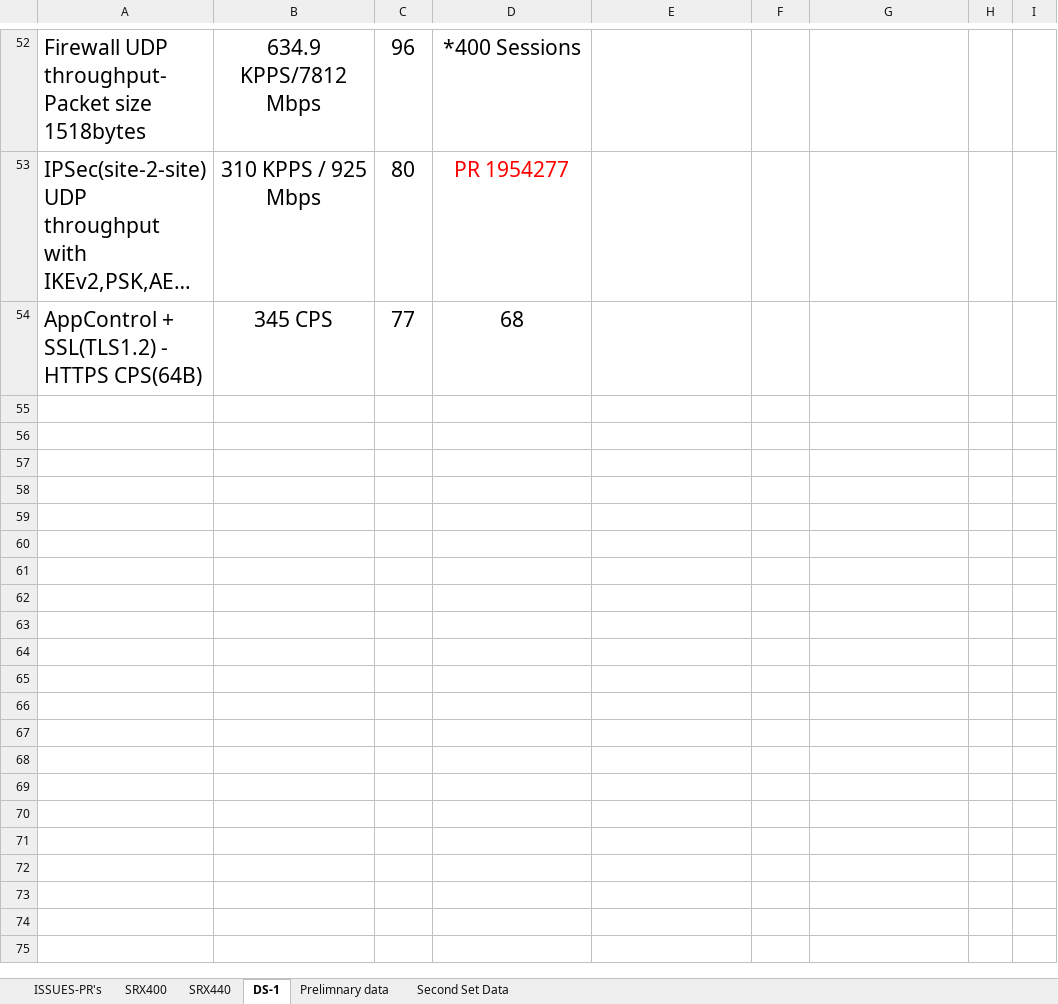
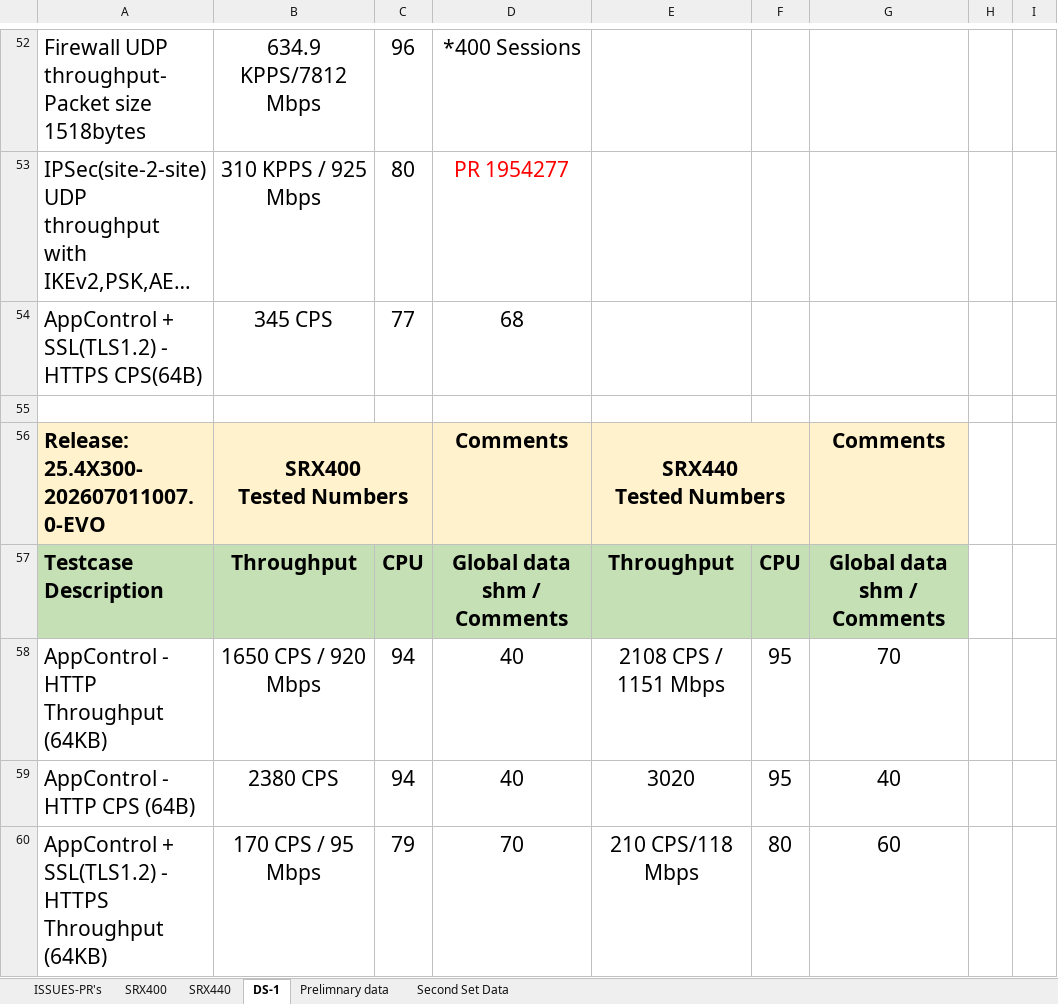
Before and after one commit to shiv4n9/panther-sanity, an Excel workbook: public/data/SRX4XX_Datasheet.xlsx, sheet DS-1, drawn as a sheet; only a part is shown, gaps mark what is left out; long unchanged cells end in …; values as stored, in another font and other column widths than the file's, no borders; ↵ is a line break in a cell; the diff covers the shown part only; the diff names each change by its address in the sheet, - before the commit and + after, or states it on an @@ line.

Commit message:
Update SRX4XX datasheet data

```diff
--- a/public/data/SRX4XX_Datasheet.xlsx (sheet DS-1)
+++ b/public/data/SRX4XX_Datasheet.xlsx (sheet DS-1)
+row 55: (empty)
+row 56: Release: 25.4X300-202607011007.0-EVO | SRX400 ↵ Tested Numbers |  | Comments | SRX440 ↵ Tested Numbers |  | Comments
+row 57: Testcase Description | Throughput | CPU | Global data shm / Comments | Throughput | CPU | Global data shm / Comments
+row 58: AppControl - HTTP Throughput (64KB) | 1650 CPS / 920 Mbps | 94 | 40 | 2108 CPS / 1151 Mbps | 95 | 70
+row 59: AppControl - HTTP CPS (64B) | 2380 CPS | 94 | 40 | 3020 | 95 | 40
+row 60: AppControl + SSL(TLS1.2) - HTTPS Throughput (64KB) | 170 CPS / 95 Mbps | 79 | 70 | 210 CPS/118 Mbps | 80 | 60
```
Also changed, not shown: 5 added rows and 2 edited cells elsewhere in this sheet.
